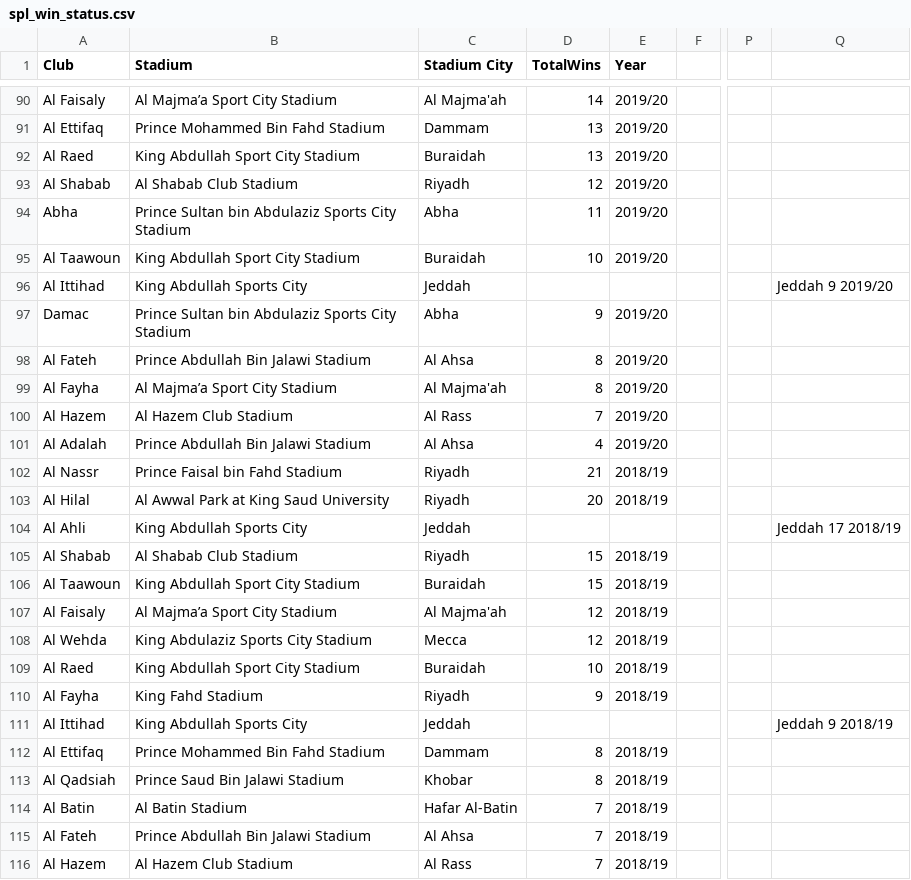
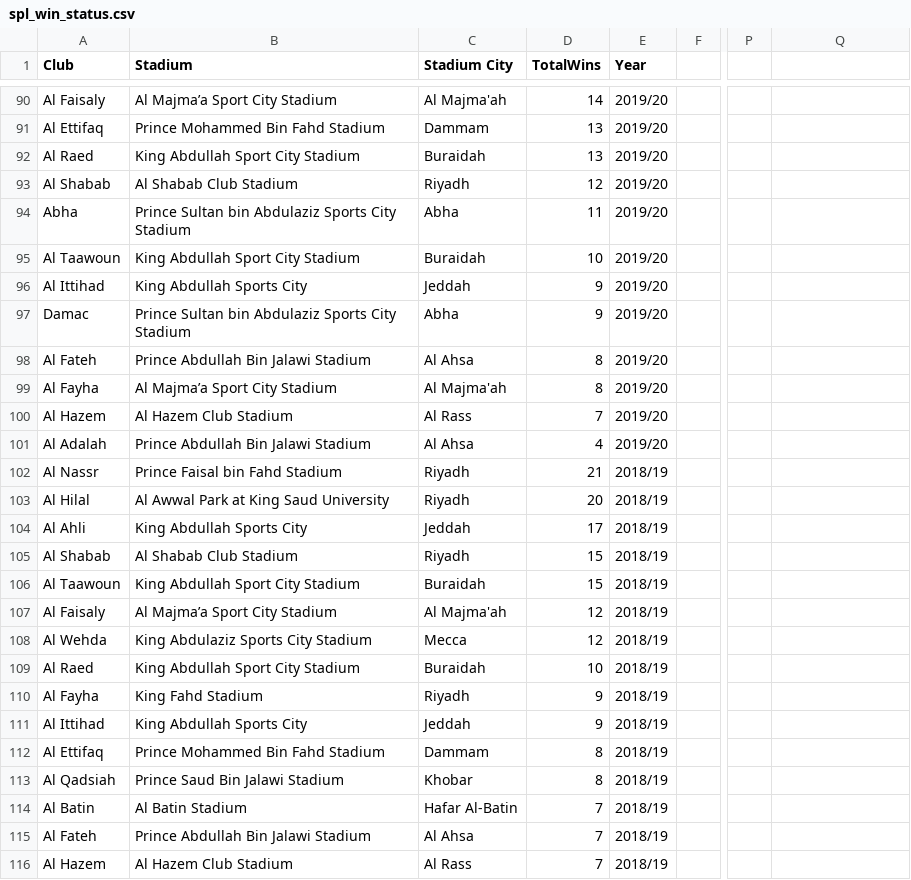
Before and after one commit to Ammaryhm/SPL-Fantasy-Football, a CSV file: data/spl_win_status.csv, drawn as a sheet; only a part is shown, gaps mark what is left out; the diff covers the shown part only; the diff names each change by its address in the sheet, - before the commit and + after, or states it on an @@ line.

```diff
--- a/data/spl_win_status.csv
+++ b/data/spl_win_status.csv
-D96 (TotalWins): (empty)
+D96 (TotalWins): 9
-E96 (Year): (empty)
+E96 (Year): 2019/20
-Q96: Jeddah 9 2019/20
+Q96: (empty)
-D104 (TotalWins): (empty)
+D104 (TotalWins): 17
-E104 (Year): (empty)
+E104 (Year): 2018/19
-Q104: Jeddah 17 2018/19
+Q104: (empty)
-D111 (TotalWins): (empty)
+D111 (TotalWins): 9
-E111 (Year): (empty)
+E111 (Year): 2018/19
-Q111: Jeddah 9 2018/19
+Q111: (empty)
```
Also changed, not shown: 1 removed row and 12 edited cells elsewhere in this file.
